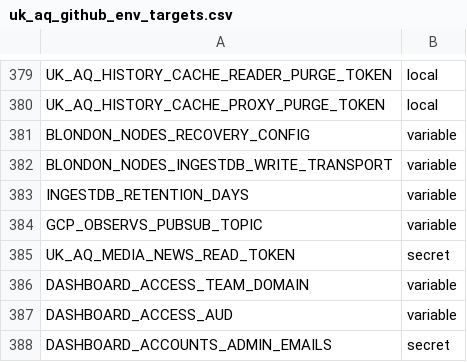
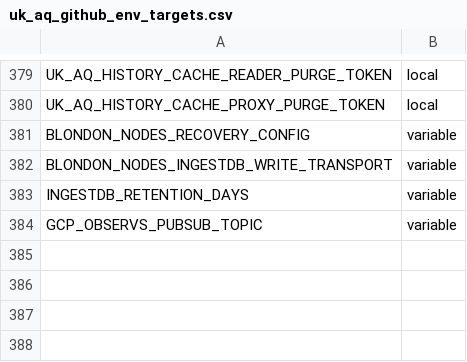
Before and after one commit to TEST-uk-aq/uk-aq-ops, a CSV file: config/uk_aq_github_env_targets.csv, drawn as a sheet; only a part is shown, gaps mark what is left out; the diff names each change by its address in the sheet, - before the commit and + after, or states it on an @@ line.

Commit message:
Reuse existing Access and Media configuration for Accounts reads

```diff
--- a/config/uk_aq_github_env_targets.csv
+++ b/config/uk_aq_github_env_targets.csv
-row 385: UK_AQ_MEDIA_NEWS_READ_TOKEN | secret
-row 386: DASHBOARD_ACCESS_TEAM_DOMAIN | variable
-row 387: DASHBOARD_ACCESS_AUD | variable
-row 388: DASHBOARD_ACCOUNTS_ADMIN_EMAILS | secret
```
Also changed, not shown: 13 other files.
